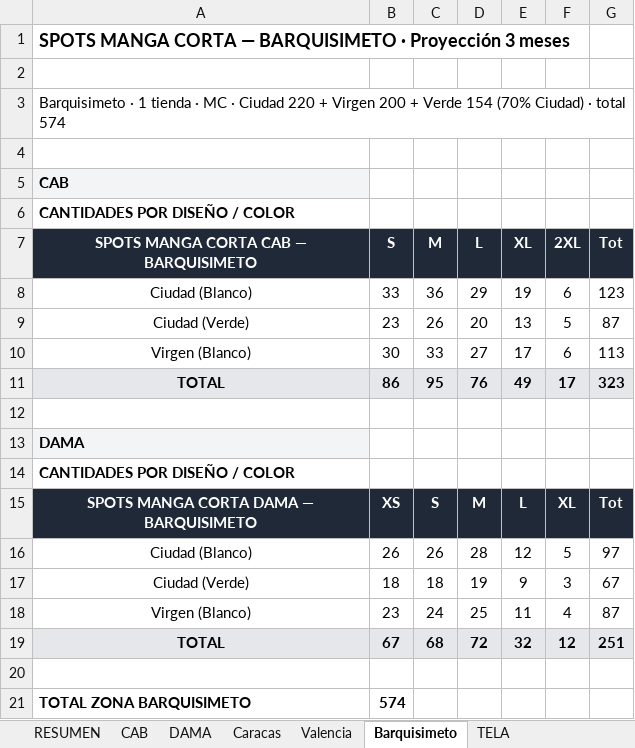
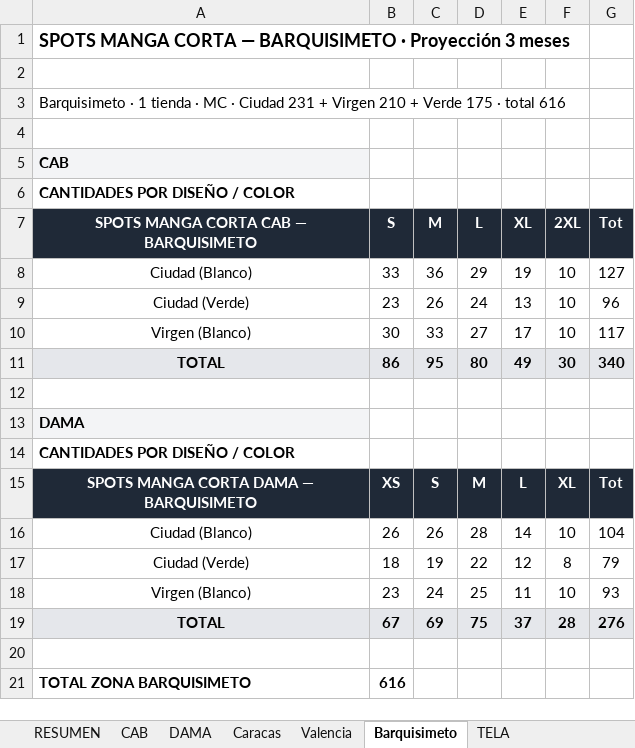
Before and after one commit to scm-svg/Data-Analyst, an Excel workbook: SPOTS_PRODUCCION_EXPANSION.xlsx, sheet Barquisimeto, drawn as a sheet; values as stored, in another font and other column widths than the file's, no borders; removed rows and columns are numbered as before the commit, all else as after; the diff names each change by its address in the sheet, - before the commit and + after, or states it on an @@ line.

```diff
--- a/SPOTS_PRODUCCION_EXPANSION.xlsx (sheet Barquisimeto)
+++ b/SPOTS_PRODUCCION_EXPANSION.xlsx (sheet Barquisimeto)
-A3: …· Ciudad 220 + Virgen 200 + Verde 154 (70% Ciudad) · total 574
+A3: …· Ciudad 231 + Virgen 210 + Verde 175 · total 616
-F8 (2XL): 6
+F8 (2XL): 10
-G8 (Tot): 123
+G8 (Tot): 127
-D9 (L): 20
+D9 (L): 24
-F9 (2XL): 5
+F9 (2XL): 10
-G9 (Tot): 87
+G9 (Tot): 96
-F10 (2XL): 6
+F10 (2XL): 10
-G10 (Tot): 113
+G10 (Tot): 117
-D11 (L): 76
+D11 (L): 80
-F11 (2XL): 17
+F11 (2XL): 30
-G11 (Tot): 323
+G11 (Tot): 340
-E16 (XL): 12
+E16 (XL): 14
-F16 (2XL): 5
+F16 (2XL): 10
-G16 (Tot): 97
+G16 (Tot): 104
-row 17: Ciudad (Verde) | 18 | 18 | 19 | 9 | 3 | 67
+row 17: Ciudad (Verde) | 18 | 19 | 22 | 12 | 8 | 79
-F18 (2XL): 4
+F18 (2XL): 10
-G18 (Tot): 87
+G18 (Tot): 93
-row 19: TOTAL | 67 | 68 | 72 | 32 | 12 | 251
+row 19: TOTAL | 67 | 69 | 75 | 37 | 28 | 276
-B21 (S): 574
+B21 (S): 616
```
Also changed, not shown: sheet Valencia, sheet Caracas, sheet DAMA, sheet CAB, sheet RESUMEN, sheet TELA, 1 other file.
